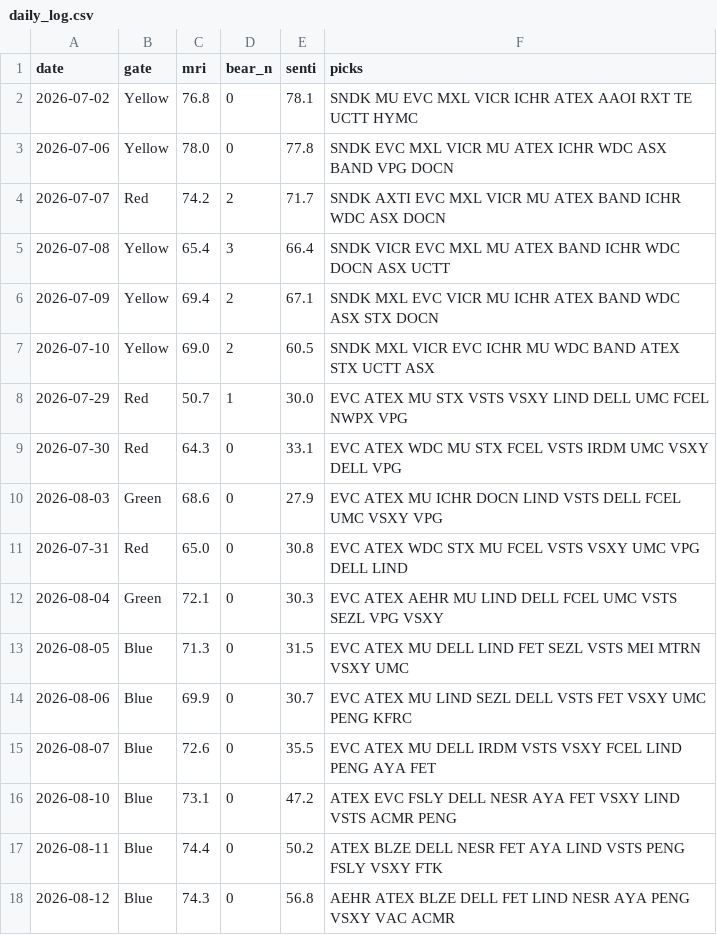
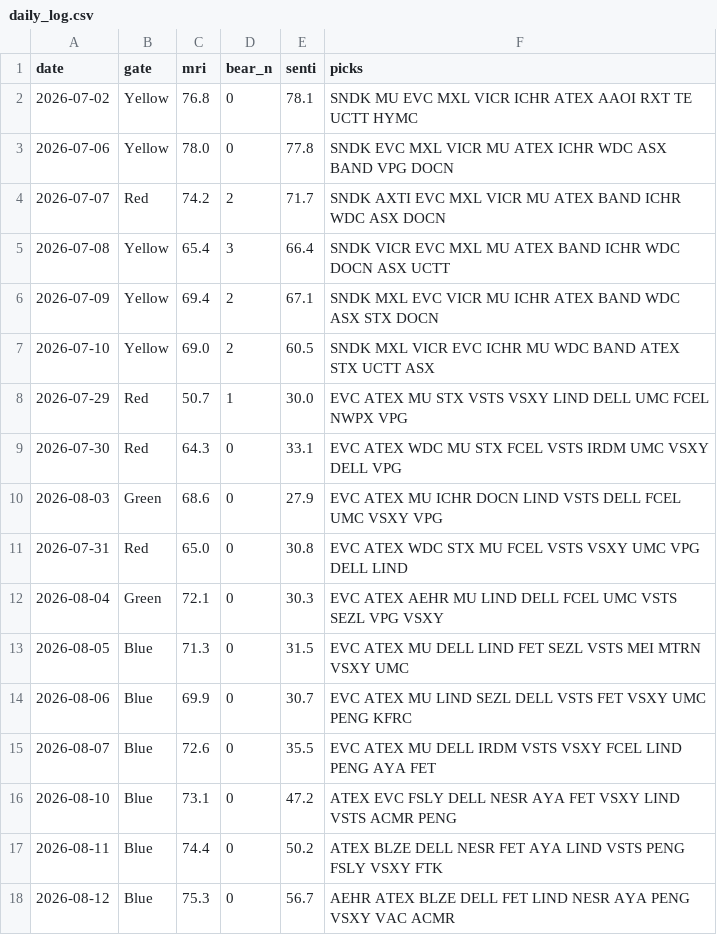
Before and after one commit to thanzo12wizu-stack/v38-watchlist, a CSV file: daily_log.csv, drawn as a sheet.

```diff
--- a/daily_log.csv
+++ b/daily_log.csv
@@ -17,2 +17,2 @@ date,gate,mri,bear_n,senti,picks
 2026-08-11,Blue,74.4,0,50.2,ATEX BLZE DELL NESR FET AYA LIND VSTS PENG FSLY VSXY FTK
-2026-08-12,Blue,74.3,0,56.8,AEHR ATEX BLZE DELL FET LIND NESR AYA PENG VSXY VAC ACMR
+2026-08-12,Blue,75.3,0,56.7,AEHR ATEX BLZE DELL FET LIND NESR AYA PENG VSXY VAC ACMR
```
Also changed, not shown: 4 other files.
